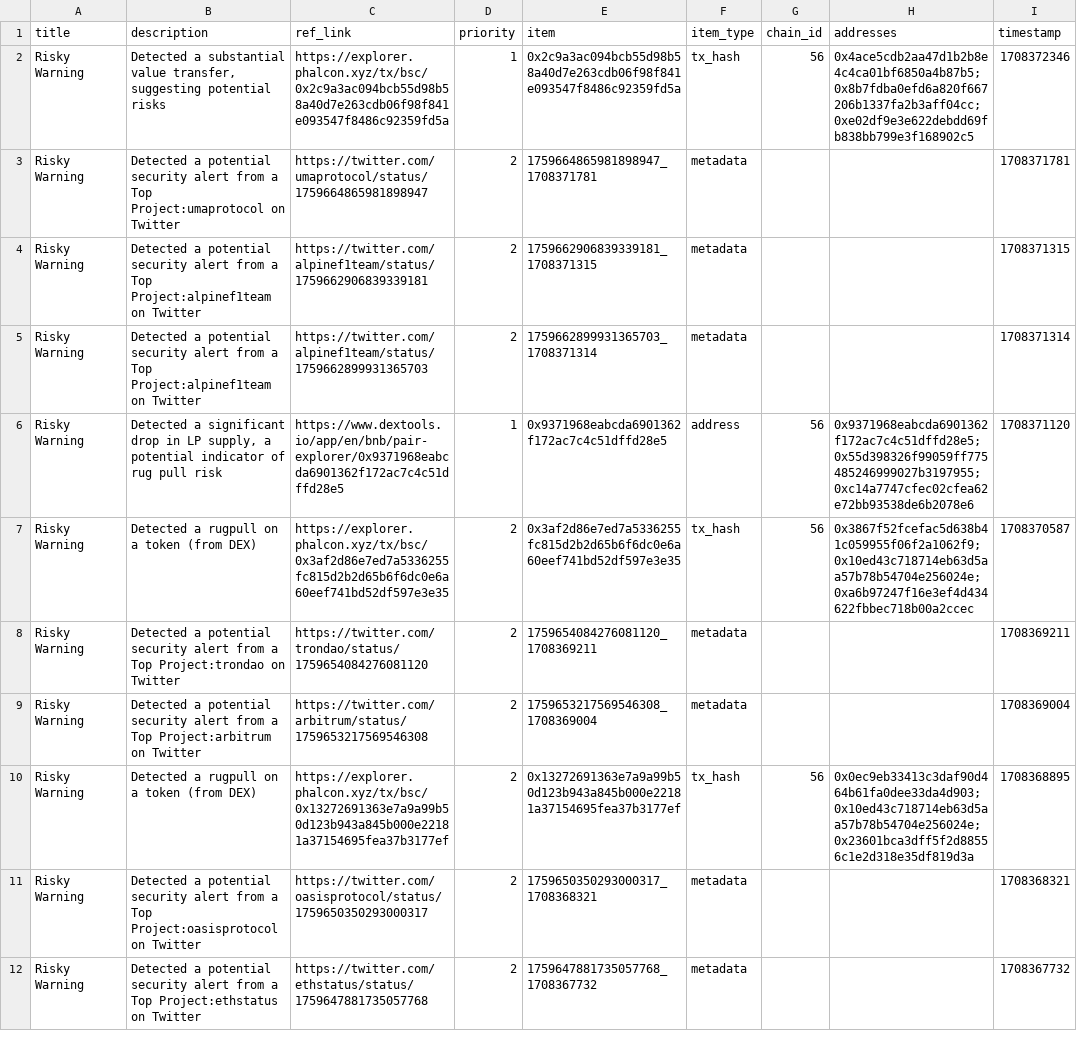
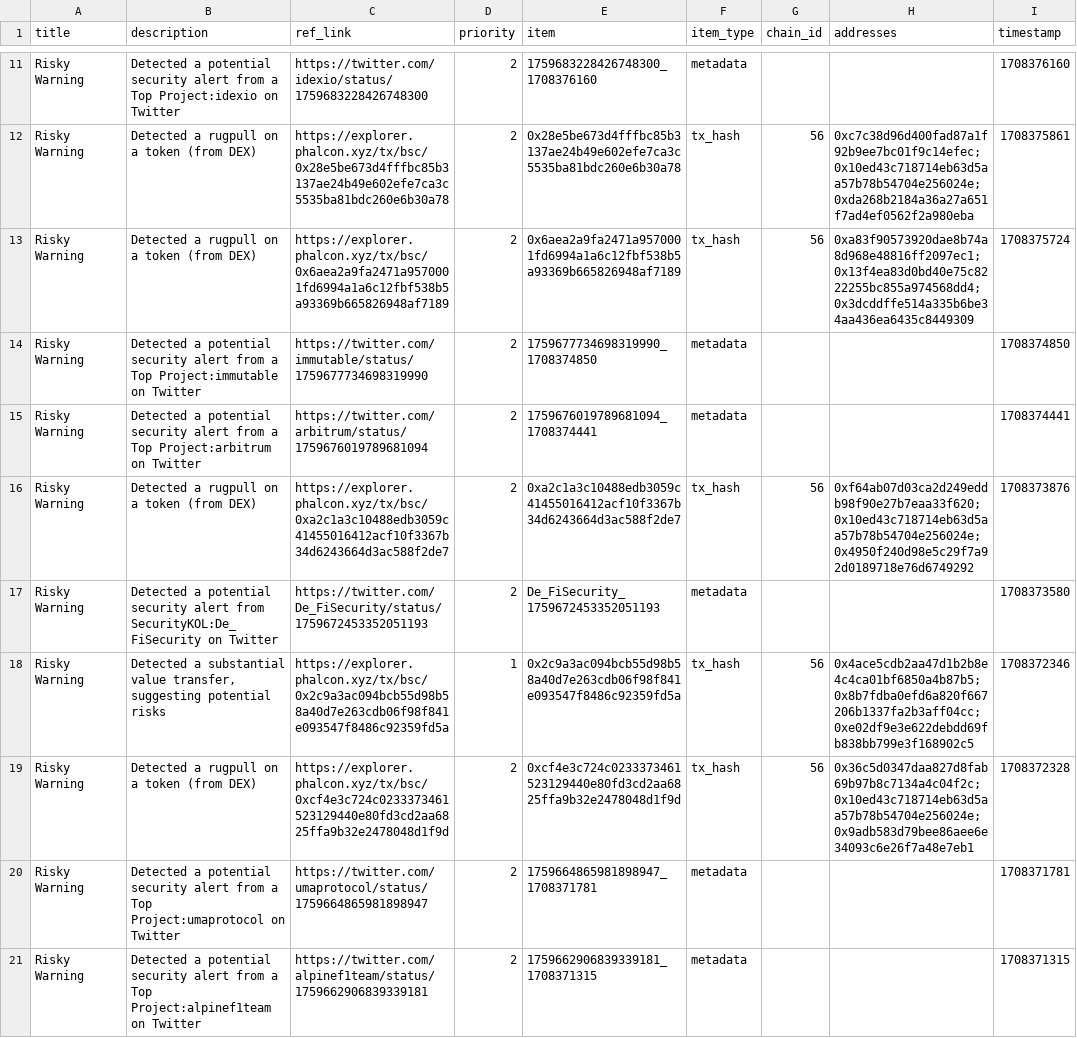
Before and after one commit to hashdit/hashdit, a CSV file: gitbook_source_code/data/hashdit_monitoring_alerts/hashdit_monitoring_alerts_2024-02-19.csv, drawn as a sheet; only a part is shown, gaps mark what is left out; the shorter side is filled out with more unchanged rows; the diff covers the shown part only; the diff names each change by its address in the sheet, - before the commit and + after, or states it on an @@ line.

Commit message:
hashdit_monitoring_alerts_2024-02-19.csv update

```diff
--- a/gitbook_source_code/data/hashdit_monitoring_alerts/hashdit_monitoring_alerts_2024-02-19.csv
+++ b/gitbook_source_code/data/hashdit_monitoring_alerts/hashdit_monitoring_alerts_2024-02-19.csv
+row 11: Risky Warning | Detected a potential security alert from a Top Project:idexio on Twitter | https://twitter.com/idexio/status/1759683228426748300 | 2 | 1759683228426748300_1708376160 | metadata |  |  | 1708376160
+row 12: Risky Warning | Detected a rugpull on a token (from DEX) | https://explorer.phalcon.xyz/tx/bsc/0x28e5be673d4fffbc85b3137ae24b49e602efe7ca3c5535ba81bdc260e6b30a78 | 2 | 0x28e5be673d4fffbc85b3137ae24b49e602efe7ca3c5535ba81bdc260e6b30a78 | tx_hash | 56 | 0xc7c38d96d400fad87a1f92b9ee7bc01f9c14efec;0x10ed43c718714eb63d5aa57b78b54704e256024e;0xda268b2184a36a27a651f7ad4ef0562f2a980eba | 1708375861
+row 13: Risky Warning | Detected a rugpull on a token (from DEX) | https://explorer.phalcon.xyz/tx/bsc/0x6aea2a9fa2471a9570001fd6994a1a6c12fbf538b5a93369b665826948af7189 | 2 | 0x6aea2a9fa2471a9570001fd6994a1a6c12fbf538b5a93369b665826948af7189 | tx_hash | 56 | 0xa83f90573920dae8b74a8d968e48816ff2097ec1;0x13f4ea83d0bd40e75c8222255bc855a974568dd4;0x3dcddffe514a335b6be34aa436ea6435c8449309 | 1708375724
+row 14: Risky Warning | Detected a potential security alert from a Top Project:immutable on Twitter | https://twitter.com/immutable/status/1759677734698319990 | 2 | 1759677734698319990_1708374850 | metadata |  |  | 1708374850
+row 15: Risky Warning | Detected a potential security alert from a Top Project:arbitrum on Twitter | https://twitter.com/arbitrum/status/1759676019789681094 | 2 | 1759676019789681094_1708374441 | metadata |  |  | 1708374441
+row 16: Risky Warning | Detected a rugpull on a token (from DEX) | https://explorer.phalcon.xyz/tx/bsc/0xa2c1a3c10488edb3059c41455016412acf10f3367b34d6243664d3ac588f2de7 | 2 | 0xa2c1a3c10488edb3059c41455016412acf10f3367b34d6243664d3ac588f2de7 | tx_hash | 56 | 0xf64ab07d03ca2d249eddb98f90e27b7eaa33f620;0x10ed43c718714eb63d5aa57b78b54704e256024e;0x4950f240d98e5c29f7a92d0189718e76d6749292 | 1708373876
+row 17: Risky Warning | Detected a potential security alert from SecurityKOL:De_FiSecurity on Twitter | https://twitter.com/De_FiSecurity/status/1759672453352051193 | 2 | De_FiSecurity_1759672453352051193 | metadata |  |  | 1708373580
+row 19: Risky Warning | Detected a rugpull on a token (from DEX) | https://explorer.phalcon.xyz/tx/bsc/0xcf4e3c724c0233373461523129440e80fd3cd2aa6825ffa9b32e2478048d1f9d | 2 | 0xcf4e3c724c0233373461523129440e80fd3cd2aa6825ffa9b32e2478048d1f9d | tx_hash | 56 | 0x36c5d0347daa827d8fab69b97b8c7134a4c04f2c;0x10ed43c718714eb63d5aa57b78b54704e256024e;0x9adb583d79bee86aee6e34093c6e26f7a48e7eb1 | 1708372328
```
Also changed, not shown: 9 added rows and 1 moved row elsewhere in this file.
